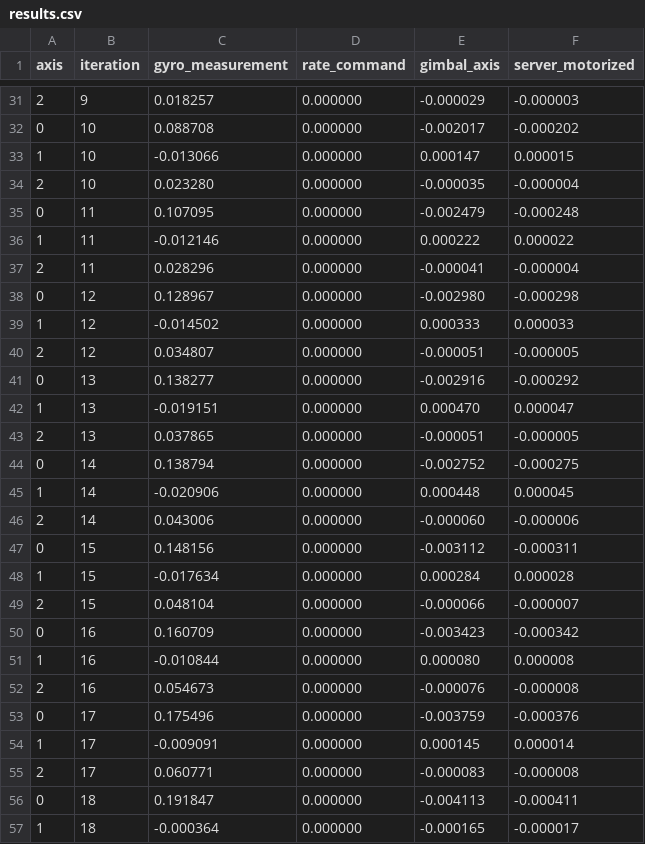
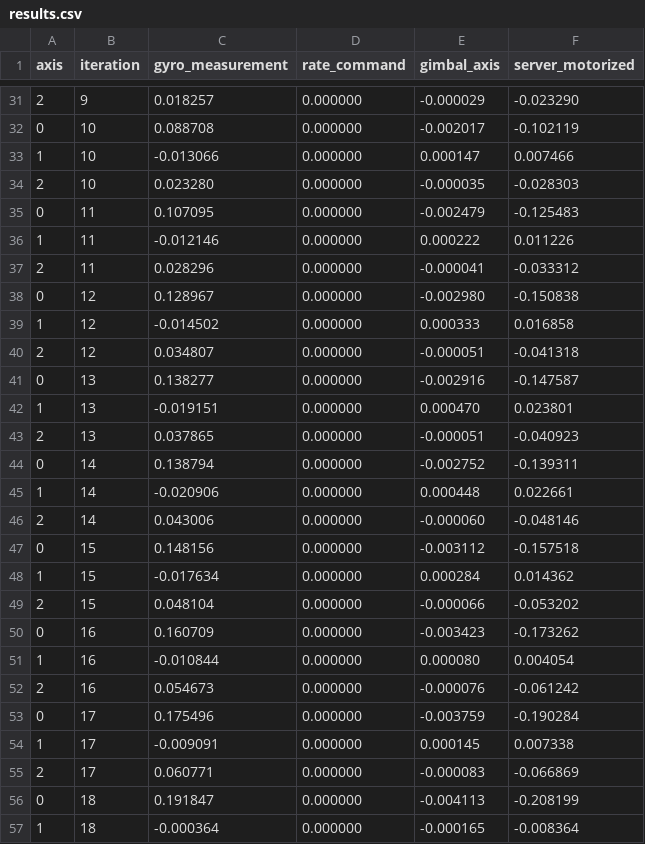
Before and after one commit to jailcode/Aerospace-Hackathon, a CSV file: results.csv, drawn as a sheet; only a part is shown, gaps mark what is left out; the diff covers the shown part only.

```diff
--- a/results.csv
+++ b/results.csv
@@ -31,27 +31,27 @@ axis,iteration,gyro_measurement,rate_command,gimbal_axis,server_motorized
-2,9,0.018257,0.000000,-0.000029,-0.000003
-0,10,0.088708,0.000000,-0.002017,-0.000202
-1,10,-0.013066,0.000000,0.000147,0.000015
-2,10,0.023280,0.000000,-0.000035,-0.000004
-0,11,0.107095,0.000000,-0.002479,-0.000248
-1,11,-0.012146,0.000000,0.000222,0.000022
-2,11,0.028296,0.000000,-0.000041,-0.000004
-0,12,0.128967,0.000000,-0.002980,-0.000298
-1,12,-0.014502,0.000000,0.000333,0.000033
-2,12,0.034807,0.000000,-0.000051,-0.000005
-0,13,0.138277,0.000000,-0.002916,-0.000292
-1,13,-0.019151,0.000000,0.000470,0.000047
-2,13,0.037865,0.000000,-0.000051,-0.000005
-0,14,0.138794,0.000000,-0.002752,-0.000275
-1,14,-0.020906,0.000000,0.000448,0.000045
-2,14,0.043006,0.000000,-0.000060,-0.000006
-0,15,0.148156,0.000000,-0.003112,-0.000311
-1,15,-0.017634,0.000000,0.000284,0.000028
-2,15,0.048104,0.000000,-0.000066,-0.000007
-0,16,0.160709,0.000000,-0.003423,-0.000342
-1,16,-0.010844,0.000000,0.000080,0.000008
-2,16,0.054673,0.000000,-0.000076,-0.000008
-0,17,0.175496,0.000000,-0.003759,-0.000376
-1,17,-0.009091,0.000000,0.000145,0.000014
-2,17,0.060771,0.000000,-0.000083,-0.000008
-0,18,0.191847,0.000000,-0.004113,-0.000411
-1,18,-0.000364,0.000000,-0.000165,-0.000017
+2,9,0.018257,0.000000,-0.000029,-0.023290
+0,10,0.088708,0.000000,-0.002017,-0.102119
+1,10,-0.013066,0.000000,0.000147,0.007466
+2,10,0.023280,0.000000,-0.000035,-0.028303
+0,11,0.107095,0.000000,-0.002479,-0.125483
+1,11,-0.012146,0.000000,0.000222,0.011226
+2,11,0.028296,0.000000,-0.000041,-0.033312
+0,12,0.128967,0.000000,-0.002980,-0.150838
+1,12,-0.014502,0.000000,0.000333,0.016858
+2,12,0.034807,0.000000,-0.000051,-0.041318
+0,13,0.138277,0.000000,-0.002916,-0.147587
+1,13,-0.019151,0.000000,0.000470,0.023801
+2,13,0.037865,0.000000,-0.000051,-0.040923
+0,14,0.138794,0.000000,-0.002752,-0.139311
+1,14,-0.020906,0.000000,0.000448,0.022661
+2,14,0.043006,0.000000,-0.000060,-0.048146
+0,15,0.148156,0.000000,-0.003112,-0.157518
+1,15,-0.017634,0.000000,0.000284,0.014362
+2,15,0.048104,0.000000,-0.000066,-0.053202
+0,16,0.160709,0.000000,-0.003423,-0.173262
+1,16,-0.010844,0.000000,0.000080,0.004054
+2,16,0.054673,0.000000,-0.000076,-0.061242
+0,17,0.175496,0.000000,-0.003759,-0.190284
+1,17,-0.009091,0.000000,0.000145,0.007338
+2,17,0.060771,0.000000,-0.000083,-0.066869
+0,18,0.191847,0.000000,-0.004113,-0.208199
+1,18,-0.000364,0.000000,-0.000165,-0.008364
```
Also changed, not shown: 166 edited cells elsewhere in this file, 2 other files.
